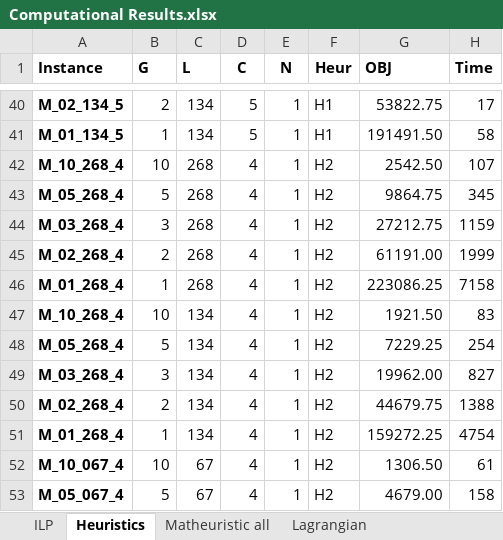
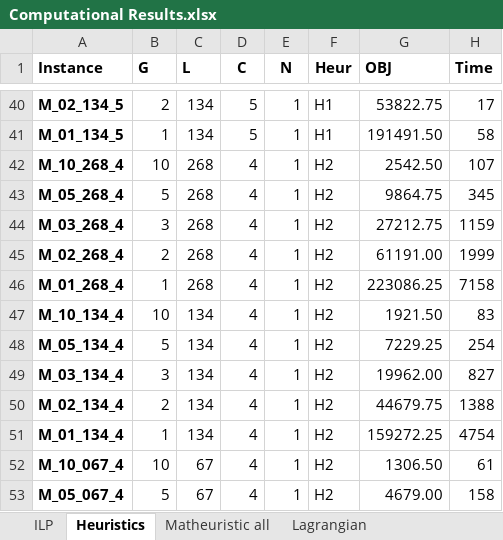
Before and after one commit to regor-unimore/MARSIS, an Excel workbook: Computational Results.xlsx, sheet Heuristics, drawn as a sheet; only a part is shown, gaps mark what is left out; values as stored, in another font and other column widths than the file's, no borders; the diff names each change by its address in the sheet, - before the commit and + after, or states it on an @@ line.

Commit message:
Update Computational Results.xlsx

```diff
--- a/Computational Results.xlsx (sheet Heuristics)
+++ b/Computational Results.xlsx (sheet Heuristics)
-A47 (Instance): M_10_268_4
+A47 (Instance): M_10_134_4
-A48 (Instance): M_05_268_4
+A48 (Instance): M_05_134_4
-A49 (Instance): M_03_268_4
+A49 (Instance): M_03_134_4
-A50 (Instance): M_02_268_4
+A50 (Instance): M_02_134_4
-A51 (Instance): M_01_268_4
+A51 (Instance): M_01_134_4
```
